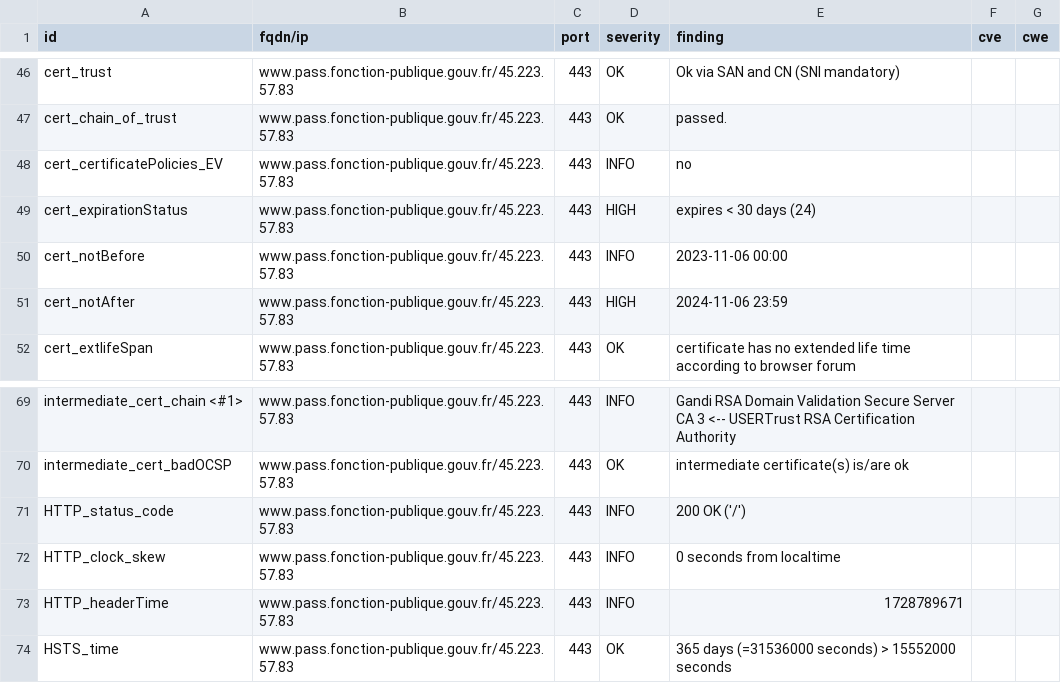
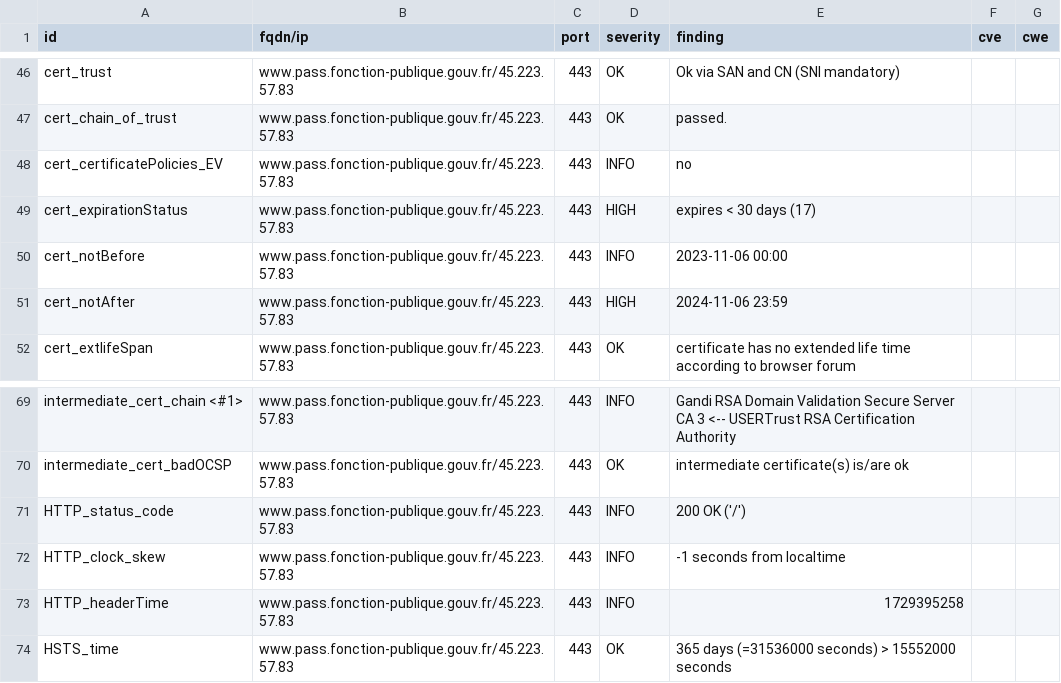
Before and after one commit to bmatge/dashlord, a CSV file: results/aHR0cHM6Ly93d3cucGFzcy5mb25jdGlvbi1wdWJsaXF1ZS5nb3V2LmZyLw==/testssl.csv, drawn as a sheet; only a part is shown, gaps mark what is left out.

```diff
--- a/results/aHR0cHM6Ly93d3cucGFzcy5mb25jdGlvbi1wdWJsaXF1ZS5nb3V2LmZyLw==/testssl.csv
+++ b/results/aHR0cHM6Ly93d3cucGFzcy5mb25jdGlvbi1wdWJsaXF1ZS5nb3V2LmZyLw==/testssl.csv
@@ -48,3 +48,3 @@
 "cert_certificatePolicies_EV","www.pass.fonction-publique.gouv.fr/45.223.57.83","443","INFO","no","",""
-"cert_expirationStatus","www.pass.fonction-publique.gouv.fr/45.223.57.83","443","HIGH","expires < 30 days (24)","",""
+"cert_expirationStatus","www.pass.fonction-publique.gouv.fr/45.223.57.83","443","HIGH","expires < 30 days (17)","",""
 "cert_notBefore","www.pass.fonction-publique.gouv.fr/45.223.57.83","443","INFO","2023-11-06 00:00","",""
@@ -71,4 +71,4 @@
 "HTTP_status_code","www.pass.fonction-publique.gouv.fr/45.223.57.83","443","INFO","200 OK ('/')","",""
-"HTTP_clock_skew","www.pass.fonction-publique.gouv.fr/45.223.57.83","443","INFO","0 seconds from localtime","",""
-"HTTP_headerTime","www.pass.fonction-publique.gouv.fr/45.223.57.83","443","INFO","1728789671","",""
+"HTTP_clock_skew","www.pass.fonction-publique.gouv.fr/45.223.57.83","443","INFO","-1 seconds from localtime","",""
+"HTTP_headerTime","www.pass.fonction-publique.gouv.fr/45.223.57.83","443","INFO","1729395258","",""
 "HSTS_time","www.pass.fonction-publique.gouv.fr/45.223.57.83","443","OK","365 days (=31536000 seconds) > 15552000 seconds","",""
```
Also changed, not shown: 13 other files.
